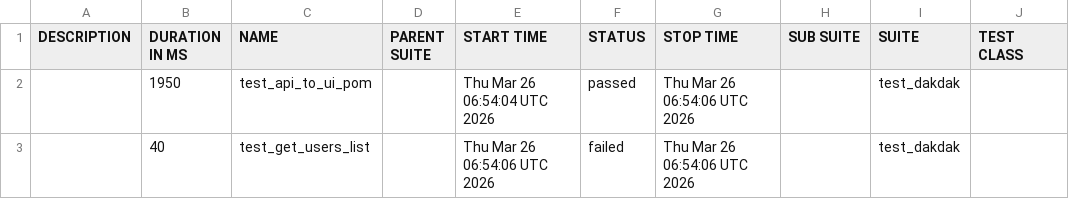
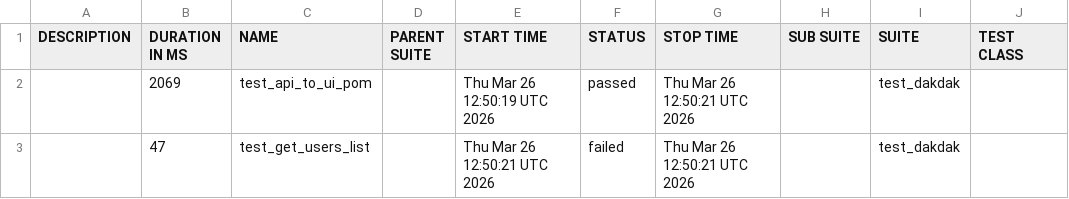
Before and after one commit to xeuey-qa/selenium_qa, a CSV file: data/suites.csv, drawn as a sheet; only a part is shown; the diff names each change by its address in the sheet, - before the commit and + after, or states it on an @@ line.

```diff
--- a/data/suites.csv
+++ b/data/suites.csv
-B2 (DURATION IN MS): 1950
+B2 (DURATION IN MS): 2069
-E2 (START TIME): Thu Mar 26 06:54:04 UTC 2026
+E2 (START TIME): Thu Mar 26 12:50:19 UTC 2026
-G2:G3 (STOP TIME): Thu Mar 26 06:54:06 UTC 2026
+G2:G3 (STOP TIME): Thu Mar 26 12:50:21 UTC 2026
-B3 (DURATION IN MS): 40
+B3 (DURATION IN MS): 47
-E3 (START TIME): Thu Mar 26 06:54:06 UTC 2026
+E3 (START TIME): Thu Mar 26 12:50:21 UTC 2026
```
Also changed, not shown: 27 other files.
